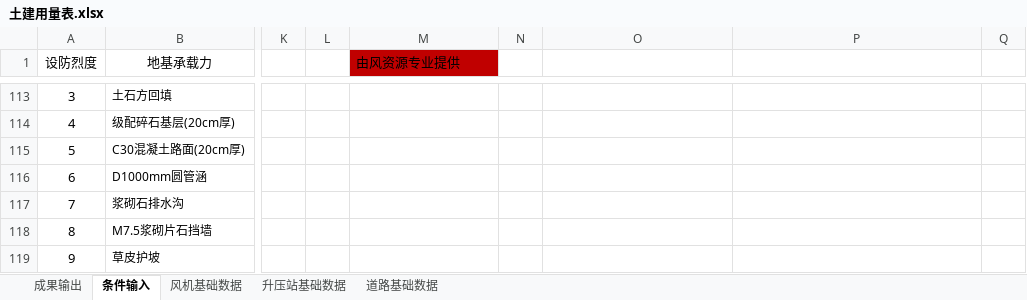
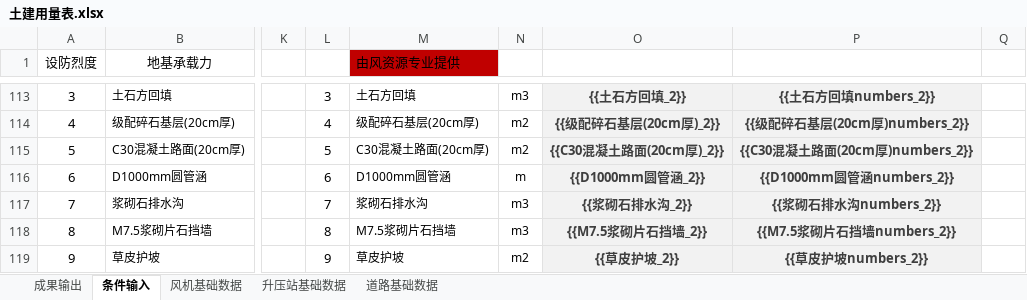
Before and after one commit to zhanglang1860/Odoo_addons_NB, an Excel workbook: autocrword/models/chapter_8/土建用量表.xlsx, sheet 条件输入, drawn as a sheet; only a part is shown, gaps mark what is left out; values as stored, in another font and other column widths than the file's, no borders; the diff covers the shown part only; the diff names each change by its address in the sheet, - before the commit and + after, or states it on an @@ line.

```diff
--- a/autocrword/models/chapter_8/土建用量表.xlsx (sheet 条件输入)
+++ b/autocrword/models/chapter_8/土建用量表.xlsx (sheet 条件输入)
-L113: (empty)
+L113: 3
-M113 (由风资源专业提供): (empty)
+M113 (由风资源专业提供): 土石方回填
-N113: (empty)
+N113: m3
-O113:P119 fill: none
+O113:P119 fill: #F2F2F2
-O113: (empty)
+O113: {{土石方回填_2}}
-P113: (empty)
+P113: {{土石方回填numbers_2}}
-L114: (empty)
+L114: 4
-M114 (由风资源专业提供): (empty)
+M114 (由风资源专业提供): 级配碎石基层(20cm厚)
-N114:N115: (empty)
+N114:N115: m2
-O114: (empty)
+O114: {{级配碎石基层(20cm厚)_2}}
-P114: (empty)
+P114: {{级配碎石基层(20cm厚)numbers_2}}
-L115: (empty)
+L115: 5
-M115 (由风资源专业提供): (empty)
+M115 (由风资源专业提供): C30混凝土路面(20cm厚)
-O115: (empty)
+O115: {{C30混凝土路面(20cm厚)_2}}
-P115: (empty)
+P115: {{C30混凝土路面(20cm厚)numbers_2}}
-L116: (empty)
+L116: 6
-M116 (由风资源专业提供): (empty)
+M116 (由风资源专业提供): D1000mm圆管涵
-N116: (empty)
+N116: m
-O116: (empty)
+O116: {{D1000mm圆管涵_2}}
-P116: (empty)
+P116: {{D1000mm圆管涵numbers_2}}
-L117: (empty)
+L117: 7
-M117 (由风资源专业提供): (empty)
+M117 (由风资源专业提供): 浆砌石排水沟
-N117:N118: (empty)
+N117:N118: m3
-O117: (empty)
+O117: {{浆砌石排水沟_2}}
-P117: (empty)
+P117: {{浆砌石排水沟numbers_2}}
-L118: (empty)
+L118: 8
-M118 (由风资源专业提供): (empty)
+M118 (由风资源专业提供): M7.5浆砌片石挡墙
-O118: (empty)
+O118: {{M7.5浆砌片石挡墙_2}}
-P118: (empty)
+P118: {{M7.5浆砌片石挡墙numbers_2}}
-L119: (empty)
+L119: 9
-M119 (由风资源专业提供): (empty)
+M119 (由风资源专业提供): 草皮护坡
-N119: (empty)
+N119: m2
-O119: (empty)
+O119: {{草皮护坡_2}}
-P119: (empty)
+P119: {{草皮护坡numbers_2}}
```
Also changed, not shown: 172 edited cells and cell formats elsewhere in this sheet, autocrword/models/chapter_8/chapter8database.xlsx, 6 other files.
